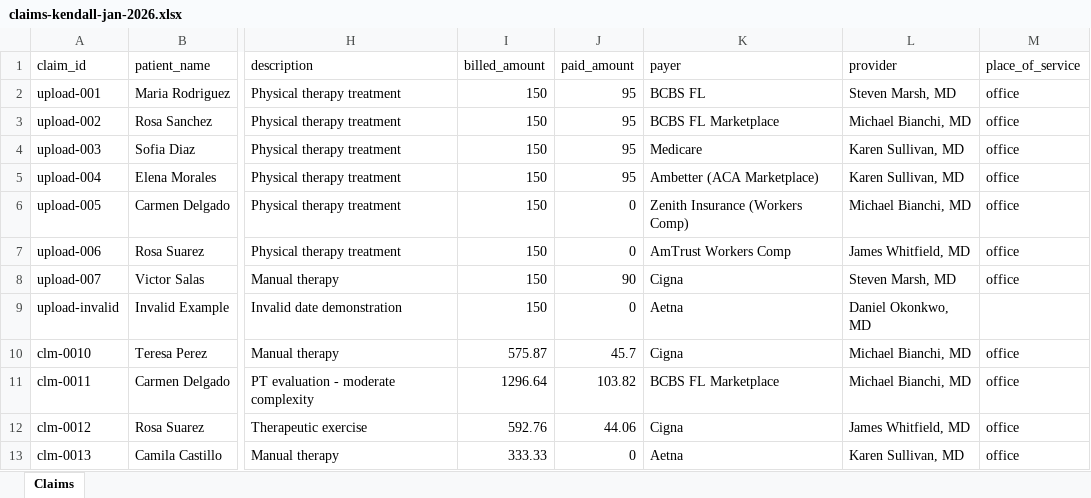
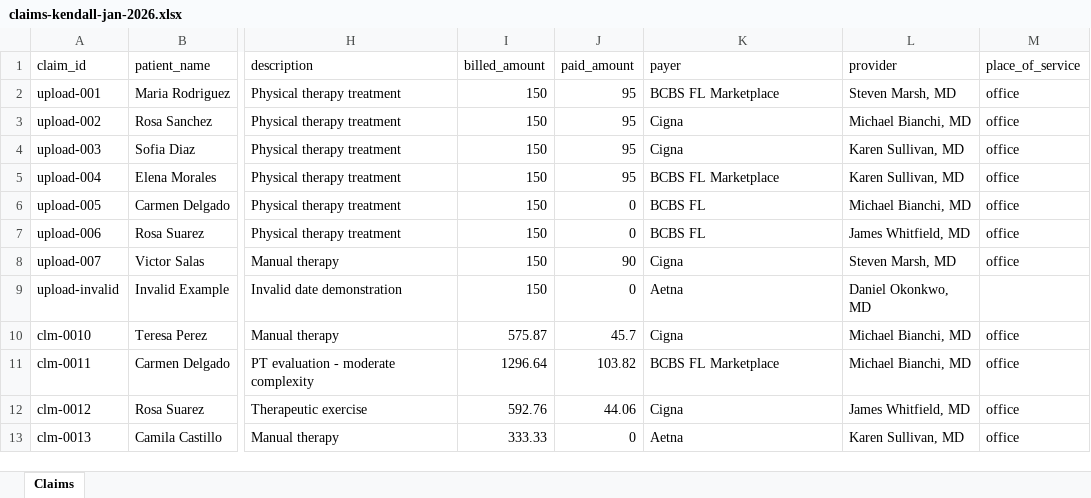
Before and after one commit to gcpoggi/patient-checkin, an Excel workbook: public/samples/claims-kendall-jan-2026.xlsx, sheet Claims, drawn as a sheet; only a part is shown, gaps mark what is left out; values as stored, in another font and other column widths than the file's, no borders; the diff names each change by its address in the sheet, - before the commit and + after, or states it on an @@ line.

```diff
--- a/public/samples/claims-kendall-jan-2026.xlsx (sheet Claims)
+++ b/public/samples/claims-kendall-jan-2026.xlsx (sheet Claims)
-K2 (payer): BCBS FL
+K2 (payer): BCBS FL Marketplace
-K3 (payer): BCBS FL Marketplace
+K3 (payer): Cigna
-K4 (payer): Medicare
+K4 (payer): Cigna
-K5 (payer): Ambetter (ACA Marketplace)
+K5 (payer): BCBS FL Marketplace
-K6 (payer): Zenith Insurance (Workers Comp)
+K6 (payer): BCBS FL
-K7 (payer): AmTrust Workers Comp
+K7 (payer): BCBS FL
```
Also changed, not shown: 4 other files.
